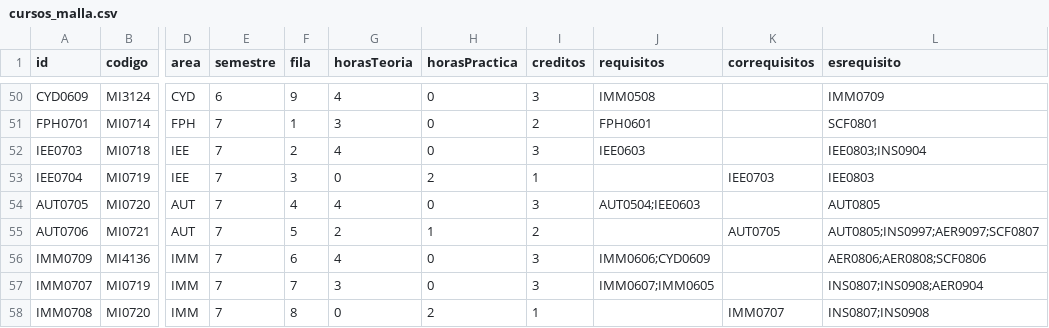
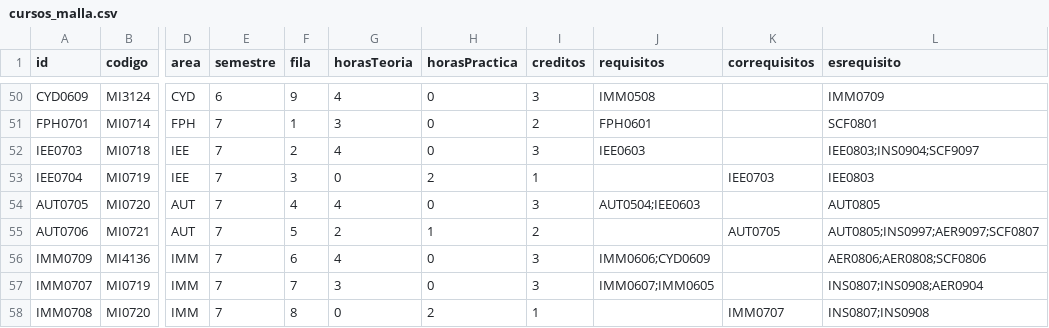
Before and after one commit to EIEM-TEC/CLIE, a CSV file: cursos/cursos_malla.csv, drawn as a sheet; only a part is shown, gaps mark what is left out; the diff covers the shown part only; the diff names each change by its address in the sheet, - before the commit and + after, or states it on an @@ line.

```diff
--- a/cursos/cursos_malla.csv
+++ b/cursos/cursos_malla.csv
-L52 (esrequisito): IEE0803;INS0904
+L52 (esrequisito): IEE0803;INS0904;SCF9097
```
Also changed, not shown: 9 edited cells elsewhere in this file, cursos/plan_de_estudios.csv.
